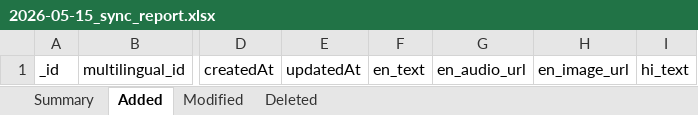
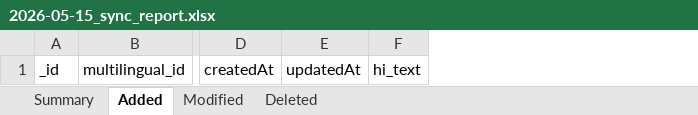
Before and after one commit to ViseshXX/content-tracker-data, an Excel workbook: reports/multilingual/2026-05-15_sync_report.xlsx, sheet Added, drawn as a sheet; only a part is shown, gaps mark what is left out; values as stored, in another font and other column widths than the file's, no borders; the diff names each change by its address in the sheet, - before the commit and + after, or states it on an @@ line.

```diff
--- a/reports/multilingual/2026-05-15_sync_report.xlsx (sheet Added)
+++ b/reports/multilingual/2026-05-15_sync_report.xlsx (sheet Added)
-column F, row 1: en_text
-column G, row 1: en_audio_url
-column H, row 1: en_image_url
```
Also changed, not shown: sheet Modified, sheet Deleted, sheet Summary, reports/content/en/2026-05-15_sync_report.xlsx, reports/content/hi/2026-05-15_sync_report.xlsx, 15 other files.
